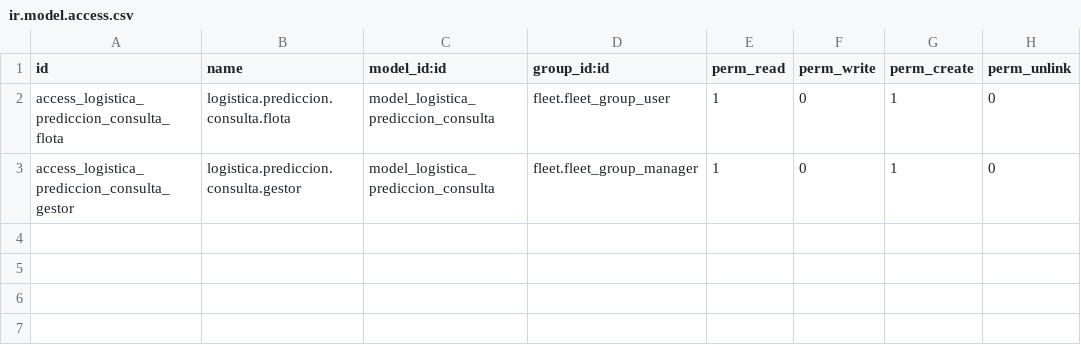
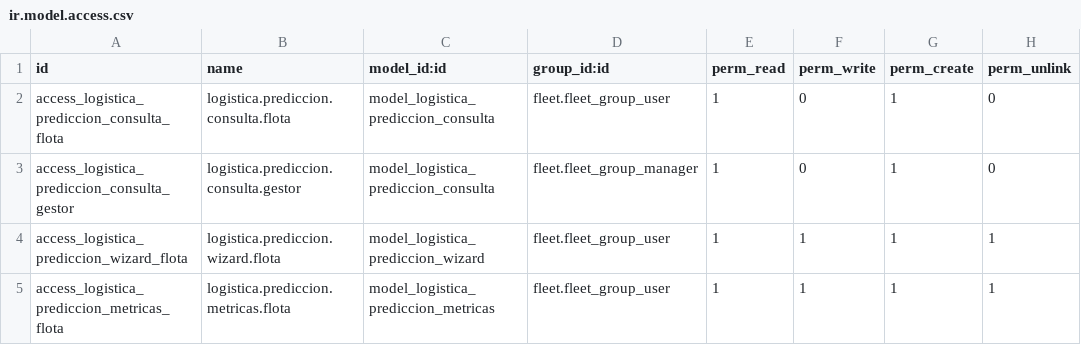
Before and after one commit to itzsebas121/odoo-traccar-logistica, a CSV file: odoo/addons/logistica_analitica_ia/security/ir.model.access.csv, drawn as a sheet.

Commit message:
fix(acl): grant access rights to the transient wizards and test them as a manager
Transient models need ir.model.access entries when used by a non-superuser.
The planner, route-reason, predict and metrics wizards had none, so they
failed over RPC and the UI; the tests ran as superuser and missed it.
Found by verify_flujo criteria 5 and 14.

```diff
--- a/odoo/addons/logistica_analitica_ia/security/ir.model.access.csv
+++ b/odoo/addons/logistica_analitica_ia/security/ir.model.access.csv
@@ -3 +3,3 @@ access_logistica_prediccion_consulta_flota,logistica.prediccion.consulta.flota,m
 access_logistica_prediccion_consulta_gestor,logistica.prediccion.consulta.gestor,model_logistica_prediccion_consulta,fleet.fleet_group_manager,1,0,1,0
+access_logistica_prediccion_wizard_flota,logistica.prediccion.wizard.flota,model_logistica_prediccion_wizard,fleet.fleet_group_user,1,1,1,1
+access_logistica_prediccion_metricas_flota,logistica.prediccion.metricas.flota,model_logistica_prediccion_metricas,fleet.fleet_group_user,1,1,1,1
```
Also changed, not shown: odoo/addons/logistica_despacho/security/ir.model.access.csv, 2 other files.
